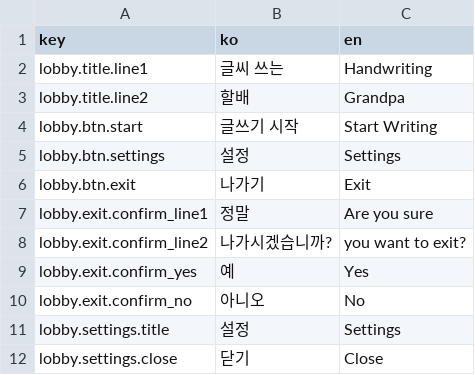
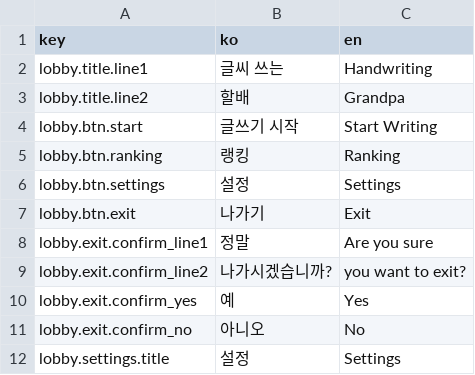
Before and after one commit to WritingGrandfather/WritingGrandfather, a CSV file: Assets/Resources/Localization/localization.csv, drawn as a sheet; only a part is shown; the shorter side is filled out with more unchanged rows; the diff names each change by its address in the sheet, - before the commit and + after, or states it on an @@ line.

```diff
--- a/Assets/Resources/Localization/localization.csv
+++ b/Assets/Resources/Localization/localization.csv
+row 5: lobby.btn.ranking | 랭킹 | Ranking
```
Also changed, not shown: 6 other files.
